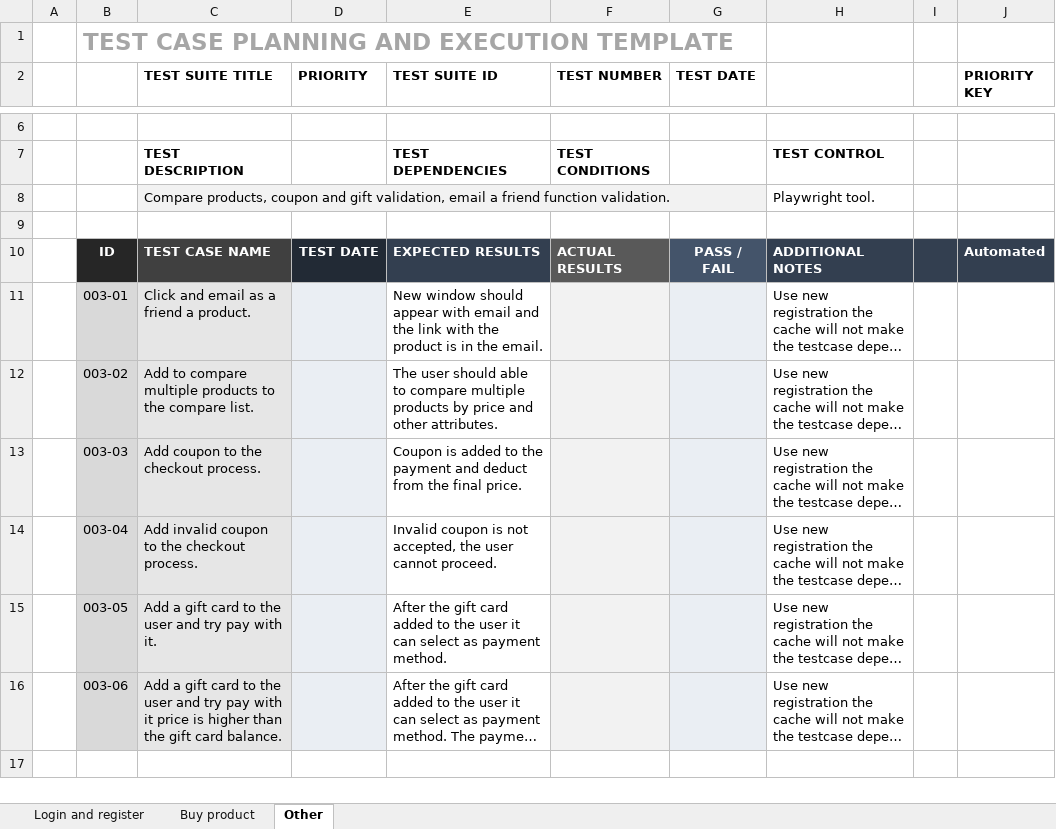
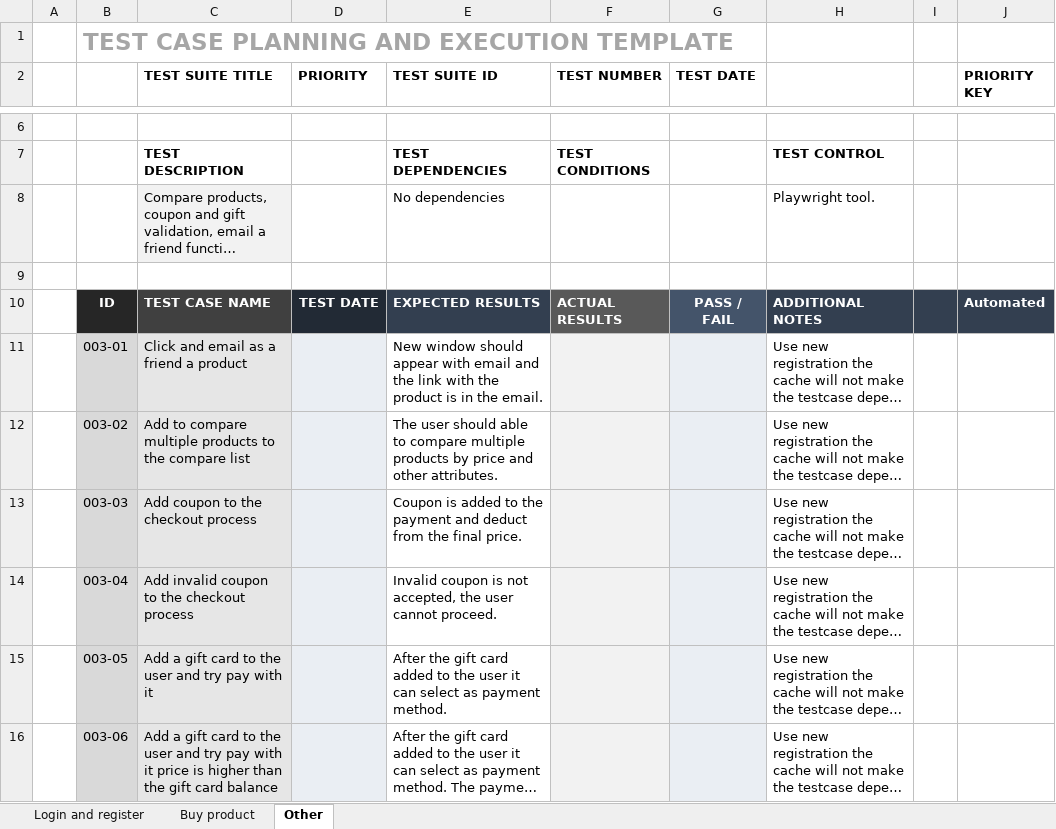
Before and after one commit to RobertPecz/PlaywrightPetProject, an Excel workbook: testcases/automation_practice_testcases.xlsx, sheet Other, drawn as a sheet; only a part is shown, gaps mark what is left out; long unchanged cells end in …; values as stored, in another font and other column widths than the file's, no borders; conditional formats not drawn; the diff names each change by its address in the sheet, - before the commit and + after, or states it on an @@ line.

```diff
--- a/testcases/automation_practice_testcases.xlsx (sheet Other)
+++ b/testcases/automation_practice_testcases.xlsx (sheet Other)
-E8 (TEST SUITE ID): (empty)
+E8 (TEST SUITE ID): No dependencies
-C11 (TEST SUITE TITLE): Click and email as a friend a product.
+C11 (TEST SUITE TITLE): Click and email as a friend a product
-C12 (TEST SUITE TITLE): …the compare list.
+C12 (TEST SUITE TITLE): …the compare list
-C13 (TEST SUITE TITLE): Add coupon to the checkout process.
+C13 (TEST SUITE TITLE): Add coupon to the checkout process
-C14 (TEST SUITE TITLE): Add invalid coupon to the checkout process.
+C14 (TEST SUITE TITLE): Add invalid coupon to the checkout process
-C15 (TEST SUITE TITLE): …pay with it.
+C15 (TEST SUITE TITLE): …pay with it
-C16 (TEST SUITE TITLE): …gift card balance.
+C16 (TEST SUITE TITLE): …gift card balance
```
Also changed, not shown: sheet Buy product, sheet Login and register, 10 other files.
